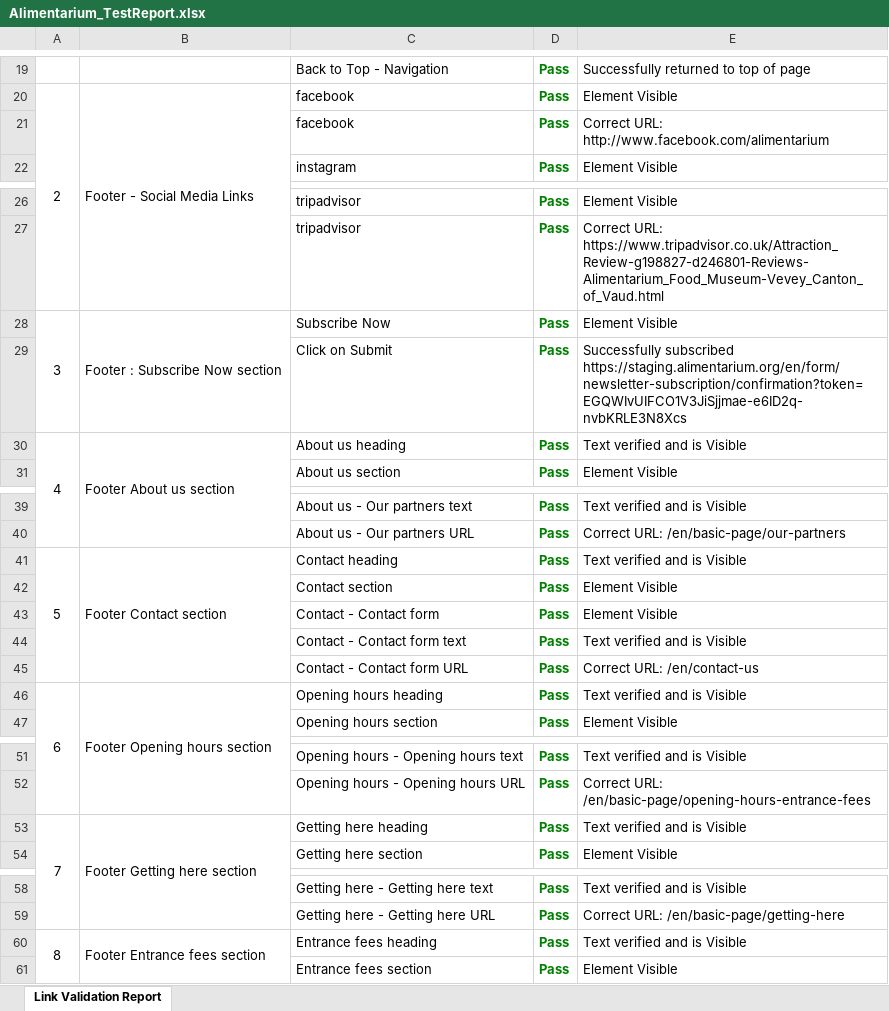
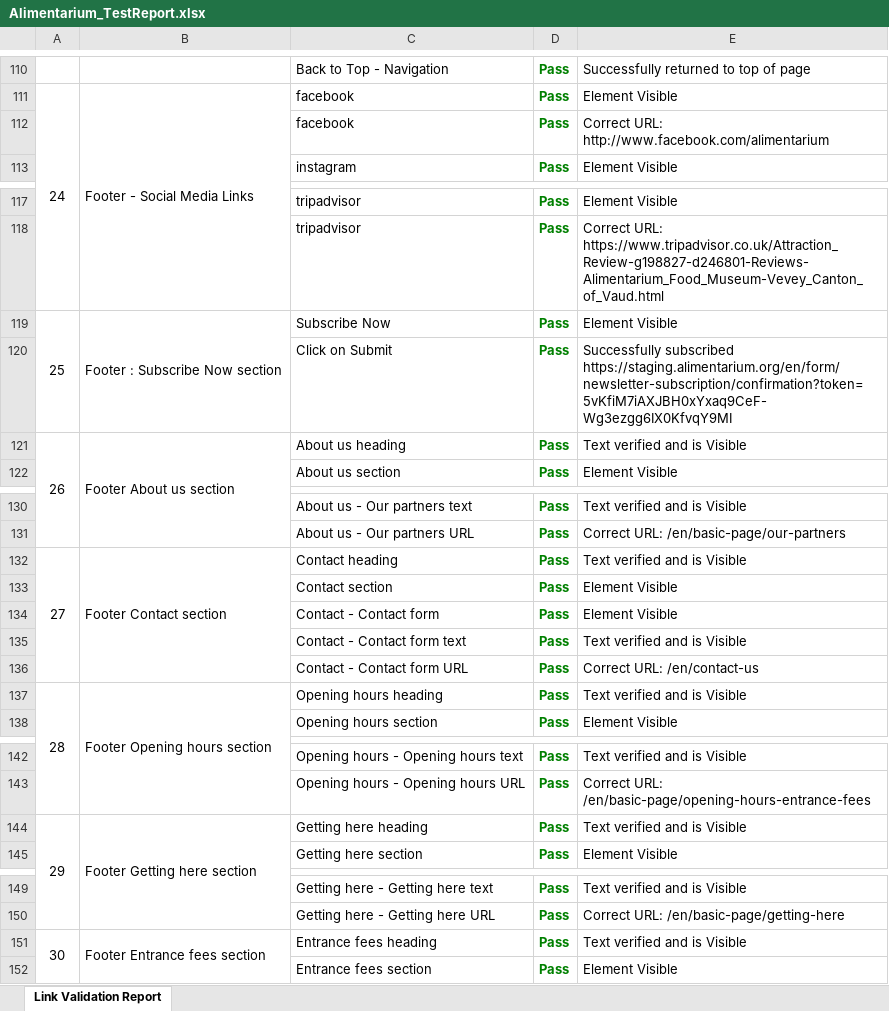
Before and after one commit to Lekhanhn/Automation-Alimentarium, an Excel workbook: reports/Alimentarium_TestReport.xlsx, sheet Link Validation Report, drawn as a sheet; only a part is shown, gaps mark what is left out; values as stored, in another font and other column widths than the file's, no borders; addresses are those after the commit; the diff covers the shown part only; the diff names each change by its address in the sheet, - before the commit and + after, or states it on an @@ line.

```diff
--- a/reports/Alimentarium_TestReport.xlsx (sheet Link Validation Report)
+++ b/reports/Alimentarium_TestReport.xlsx (sheet Link Validation Report)
-A111: 2
+A111: 24
-A119: 3
+A119: 25
-E120: Successfully subscribed https://staging.alimentarium.org/en/form/newsletter-subscription/confirmation?token=EGQWIvUIFCO1V3JiSjjmae-e6ID2q-nvbKRLE3N8Xcs
+E120: Successfully subscribed https://staging.alimentarium.org/en/form/newsletter-subscription/confirmation?token=5vKfiM7iAXJBH0xYxaq9CeF-Wg3ezgg6IX0KfvqY9MI
-A121: 4
+A121: 26
-A132: 5
+A132: 27
-A137: 6
+A137: 28
-A144: 7
+A144: 29
-A151: 8
+A151: 30
```
Also changed, not shown: 163 added rows, 1 removed row, 5 edited cells and merged cells elsewhere in this sheet, 9 other files.
